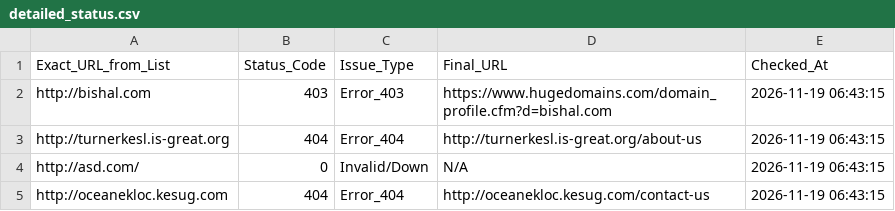
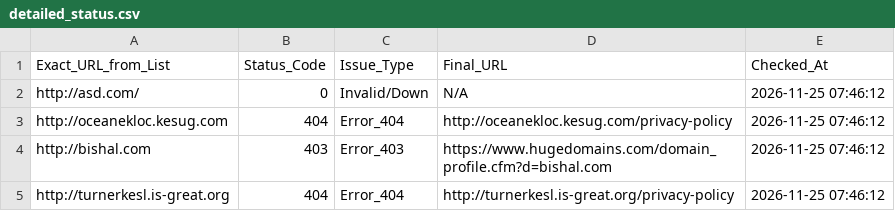
Before and after one commit to 3nochele/random, a CSV file: detailed_status.csv, drawn as a sheet.

```diff
--- a/detailed_status.csv
+++ b/detailed_status.csv
@@ -1,5 +1,5 @@
 Exact_URL_from_List,Status_Code,Issue_Type,Final_URL,Checked_At
-http://bishal.com,403,Error_403,https://www.hugedomains.com/domain_profile.cfm?d=bishal.com,2026-11-19 06:43:15
-http://turnerkesl.is-great.org,404,Error_404,http://turnerkesl.is-great.org/about-us,2026-11-19 06:43:15
-http://asd.com/,0,Invalid/Down,N/A,2026-11-19 06:43:15
-http://oceanekloc.kesug.com,404,Error_404,http://oceanekloc.kesug.com/contact-us,2026-11-19 06:43:15
+http://asd.com/,0,Invalid/Down,N/A,2026-11-25 07:46:12
+http://oceanekloc.kesug.com,404,Error_404,http://oceanekloc.kesug.com/privacy-policy,2026-11-25 07:46:12
+http://bishal.com,403,Error_403,https://www.hugedomains.com/domain_profile.cfm?d=bishal.com,2026-11-25 07:46:12
+http://turnerkesl.is-great.org,404,Error_404,http://turnerkesl.is-great.org/privacy-policy,2026-11-25 07:46:12
```
Also changed, not shown: report.csv.
